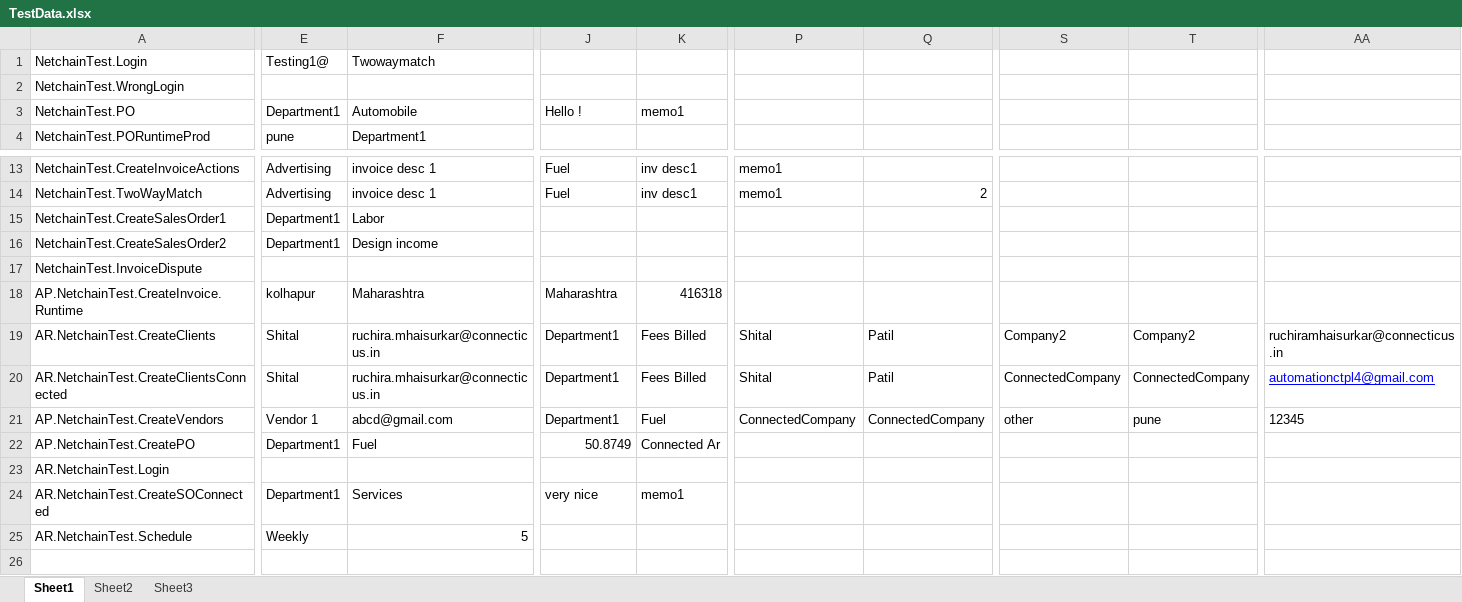
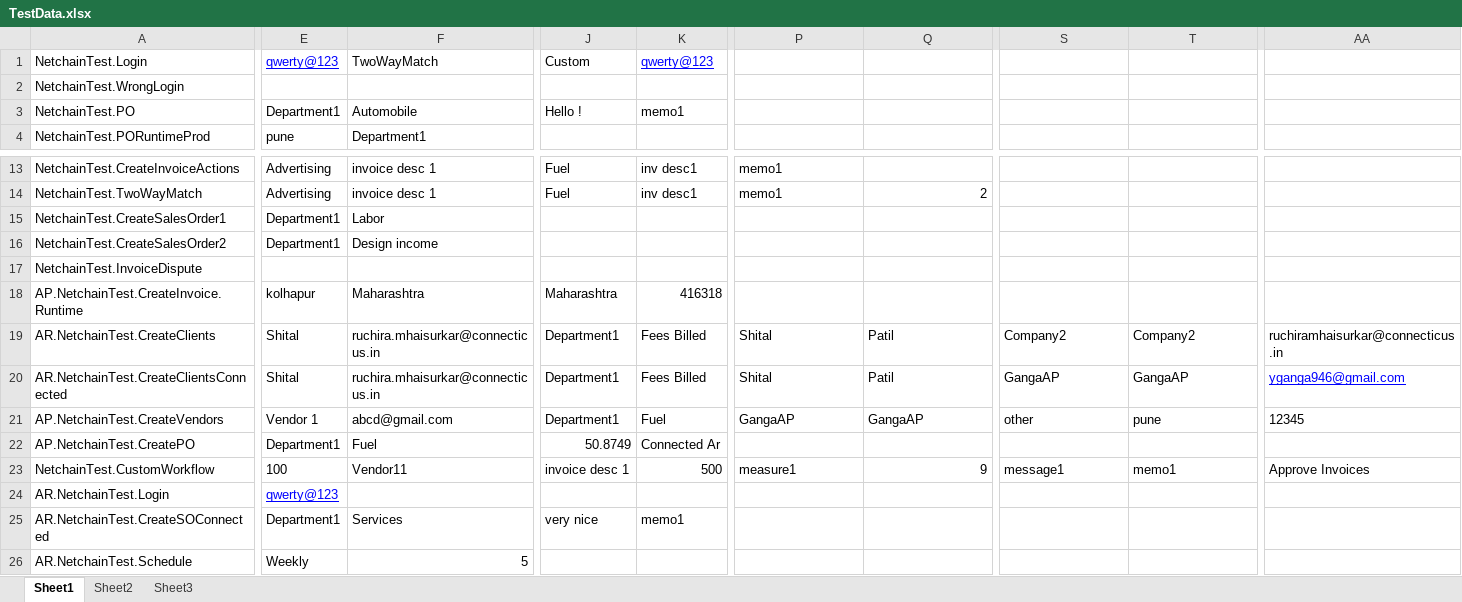
Before and after one commit to CTPL-Ruchira/CTPL-TestAutomation, an Excel workbook: NetConnect-NetChain2/TestData.xlsx, sheet Sheet1, drawn as a sheet; only a part is shown, gaps mark what is left out; values as stored, in another font and other column widths than the file's, no borders; addresses are those after the commit; rows hold the shown columns only; the diff covers the shown part only; the diff names each change by its address in the sheet, - before the commit and + after, or states it on an @@ line.

Commit message:
updating TestData.xlsx

```diff
--- a/NetConnect-NetChain2/TestData.xlsx (sheet Sheet1)
+++ b/NetConnect-NetChain2/TestData.xlsx (sheet Sheet1)
-E1: Testing1@
+E1: qwerty@123
@@ E1 underline: off → on, text colour: black → #0000FF @@
-F1: Twowaymatch
+F1: TwoWayMatch
-J1: (empty)
+J1: Custom
-K1: (empty)
+K1: qwerty@123
-S20: ConnectedCompany
+S20: GangaAP
-T20: ConnectedCompany
+T20: GangaAP
-AA20: automationctpl4@gmail.com
+AA20: yganga946@gmail.com
-P21: ConnectedCompany
+P21: GangaAP
-Q21: ConnectedCompany
+Q21: GangaAP
+row 23: NetchainTest.CustomWorkflow | 100 | Vendor11 | invoice desc 1 | 500 | measure1 | 9 | message1 | memo1 | Approve Invoices
-E24: (empty)
+E24: qwerty@123
```
Also changed, not shown: 4 edited cells elsewhere in this sheet.
